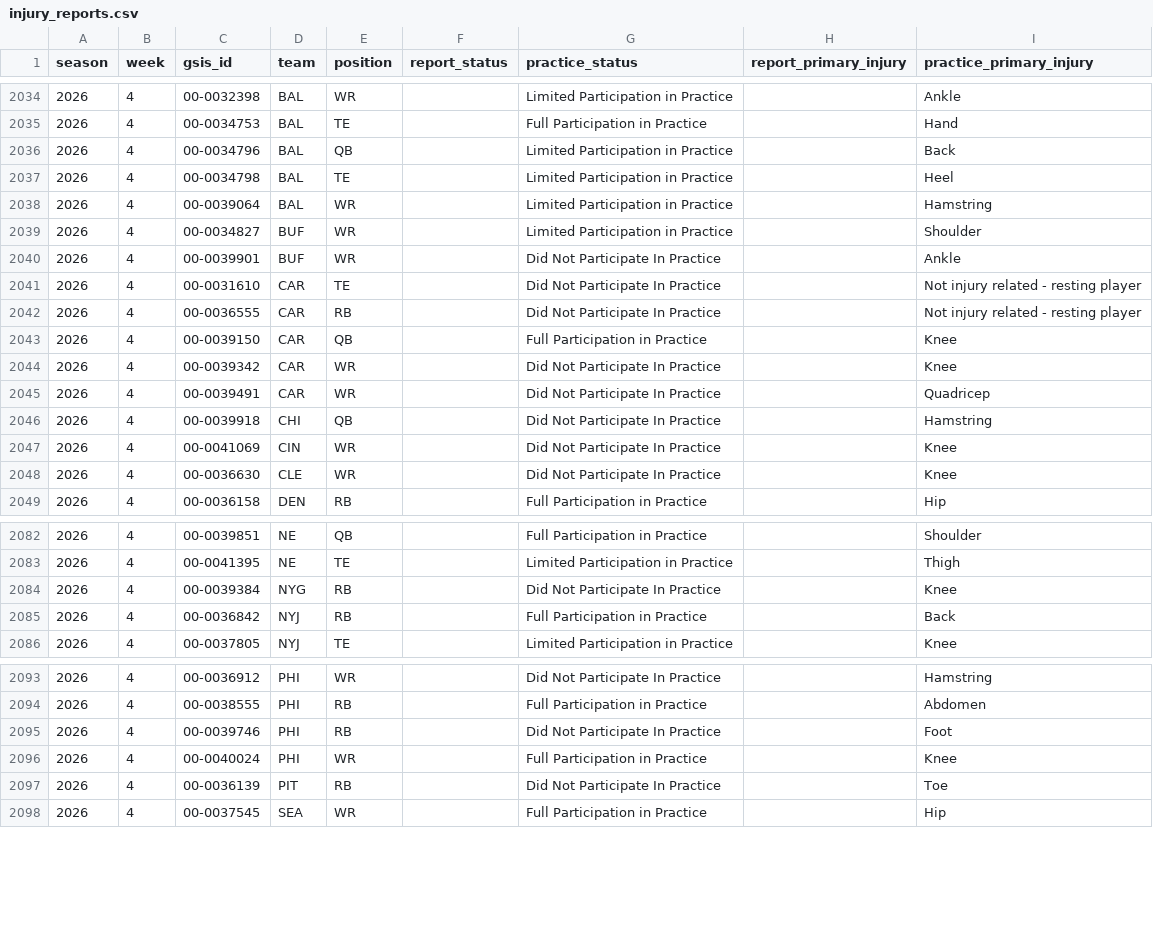
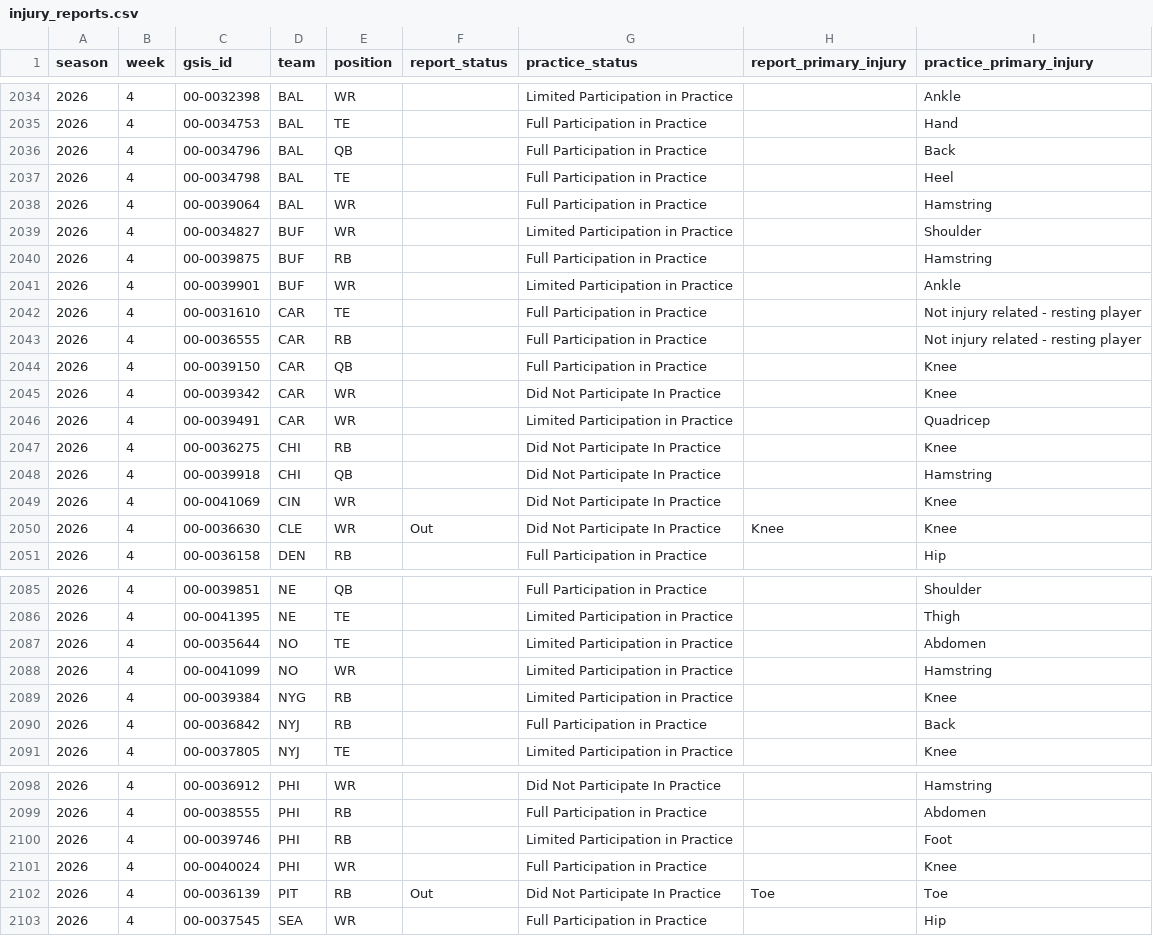
Before and after one commit to supyo29/bloodline-bowl, a CSV file: lib/role-calibration/data/injury_reports.csv, drawn as a sheet; only a part is shown, gaps mark what is left out; the diff covers the shown part only.

```diff
--- a/lib/role-calibration/data/injury_reports.csv
+++ b/lib/role-calibration/data/injury_reports.csv
@@ -2035,15 +2035,17 @@
 2026,4,"00-0034753","BAL","TE",,"Full Participation in Practice",,"Hand"
-2026,4,"00-0034796","BAL","QB",,"Limited Participation in Practice",,"Back"
-2026,4,"00-0034798","BAL","TE",,"Limited Participation in Practice",,"Heel"
-2026,4,"00-0039064","BAL","WR",,"Limited Participation in Practice",,"Hamstring"
+2026,4,"00-0034796","BAL","QB",,"Full Participation in Practice",,"Back"
+2026,4,"00-0034798","BAL","TE",,"Full Participation in Practice",,"Heel"
+2026,4,"00-0039064","BAL","WR",,"Full Participation in Practice",,"Hamstring"
 2026,4,"00-0034827","BUF","WR",,"Limited Participation in Practice",,"Shoulder"
-2026,4,"00-0039901","BUF","WR",,"Did Not Participate In Practice",,"Ankle"
-2026,4,"00-0031610","CAR","TE",,"Did Not Participate In Practice",,"Not injury related - resting player"
-2026,4,"00-0036555","CAR","RB",,"Did Not Participate In Practice",,"Not injury related - resting player"
+2026,4,"00-0039875","BUF","RB",,"Full Participation in Practice",,"Hamstring"
+2026,4,"00-0039901","BUF","WR",,"Limited Participation in Practice",,"Ankle"
+2026,4,"00-0031610","CAR","TE",,"Full Participation in Practice",,"Not injury related - resting player"
+2026,4,"00-0036555","CAR","RB",,"Full Participation in Practice",,"Not injury related - resting player"
 2026,4,"00-0039150","CAR","QB",,"Full Participation in Practice",,"Knee"
 2026,4,"00-0039342","CAR","WR",,"Did Not Participate In Practice",,"Knee"
-2026,4,"00-0039491","CAR","WR",,"Did Not Participate In Practice",,"Quadricep"
+2026,4,"00-0039491","CAR","WR",,"Limited Participation in Practice",,"Quadricep"
+2026,4,"00-0036275","CHI","RB",,"Did Not Participate In Practice",,"Knee"
 2026,4,"00-0039918","CHI","QB",,"Did Not Participate In Practice",,"Hamstring"
 2026,4,"00-0041069","CIN","WR",,"Did Not Participate In Practice",,"Knee"
-2026,4,"00-0036630","CLE","WR",,"Did Not Participate In Practice",,"Knee"
+2026,4,"00-0036630","CLE","WR","Out","Did Not Participate In Practice","Knee","Knee"
 2026,4,"00-0036158","DEN","RB",,"Full Participation in Practice",,"Hip"
@@ -2083,3 +2086,5 @@
 2026,4,"00-0041395","NE","TE",,"Limited Participation in Practice",,"Thigh"
-2026,4,"00-0039384","NYG","RB",,"Did Not Participate In Practice",,"Knee"
+2026,4,"00-0035644","NO","TE",,"Limited Participation in Practice",,"Abdomen"
+2026,4,"00-0041099","NO","WR",,"Limited Participation in Practice",,"Hamstring"
+2026,4,"00-0039384","NYG","RB",,"Limited Participation in Practice",,"Knee"
 2026,4,"00-0036842","NYJ","RB",,"Full Participation in Practice",,"Back"
@@ -2094,5 +2099,5 @@
 2026,4,"00-0038555","PHI","RB",,"Full Participation in Practice",,"Abdomen"
-2026,4,"00-0039746","PHI","RB",,"Did Not Participate In Practice",,"Foot"
+2026,4,"00-0039746","PHI","RB",,"Limited Participation in Practice",,"Foot"
 2026,4,"00-0040024","PHI","WR",,"Full Participation in Practice",,"Knee"
-2026,4,"00-0036139","PIT","RB",,"Did Not Participate In Practice",,"Toe"
+2026,4,"00-0036139","PIT","RB","Out","Did Not Participate In Practice","Toe","Toe"
 2026,4,"00-0037545","SEA","WR",,"Full Participation in Practice",,"Hip"
```
Also changed, not shown: 1 added row and 6 edited cells elsewhere in this file, lib/role-calibration/data/role_profile_asof.csv, 2 other files.
